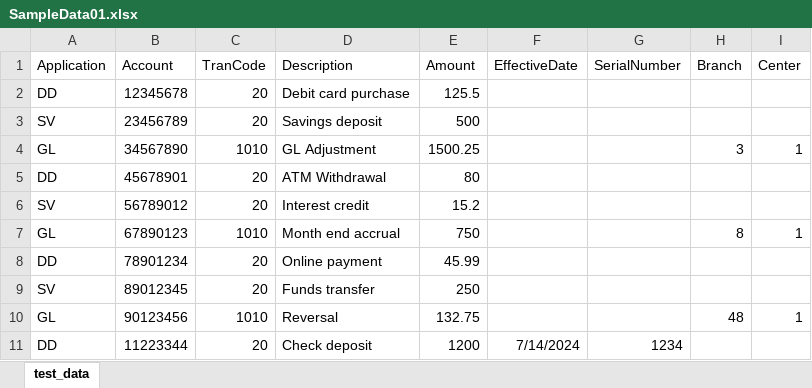
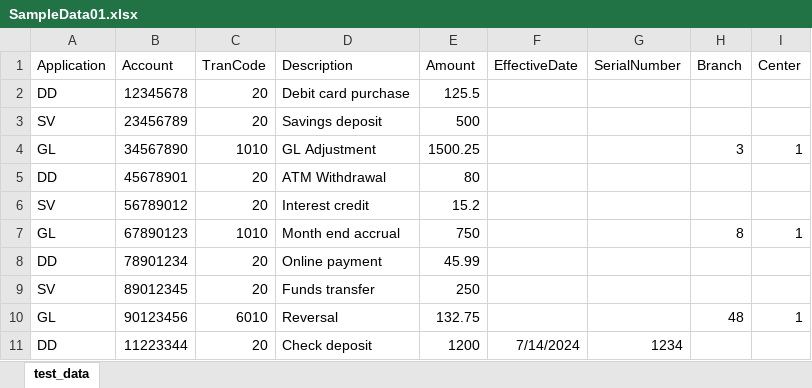
Before and after one commit to userX-324-A/SilverShark, an Excel workbook: Samples/SampleData01.xlsx, sheet test_data, drawn as a sheet; values as stored, in another font and other column widths than the file's, no borders; the diff names each change by its address in the sheet, - before the commit and + after, or states it on an @@ line.

```diff
--- a/Samples/SampleData01.xlsx (sheet test_data)
+++ b/Samples/SampleData01.xlsx (sheet test_data)
-C10 (TranCode): 1010
+C10 (TranCode): 6010
```
Also changed, not shown: 4 other files.
